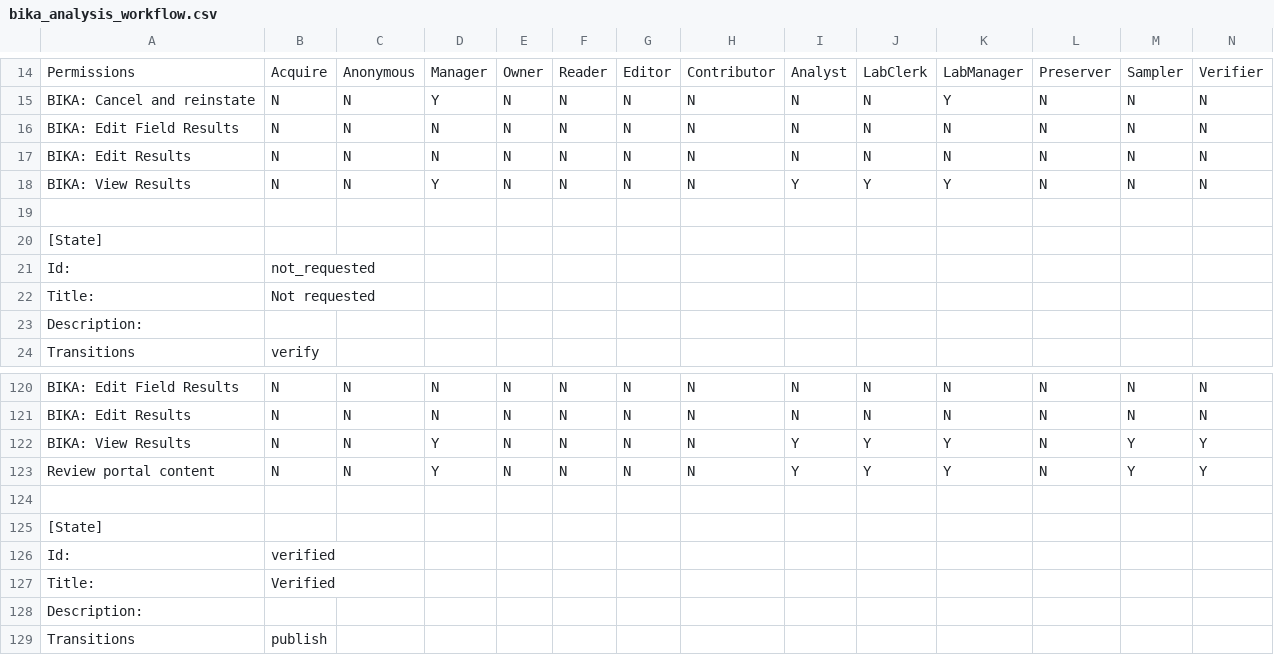
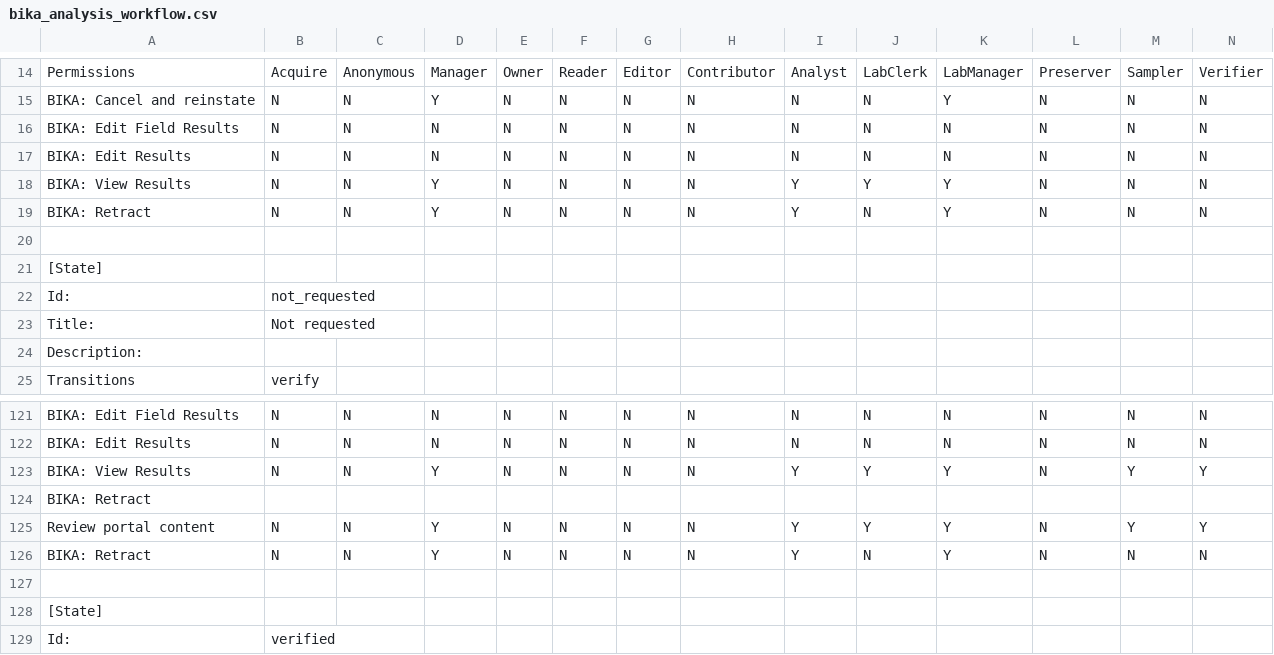
Before and after one commit to senaite/senaite.core, a CSV file: bika/lims/profiles/default/workflow_csv/bika_analysis_workflow.csv, drawn as a sheet; only a part is shown, gaps mark what is left out; the shorter side is filled out with more unchanged rows; rows hold the shown columns only; the diff names each change by its address in the sheet, - before the commit and + after, or states it on an @@ line.

Commit message:
Fix LIMS-1290 Analysts should be able to retract
This allows Analyst to retract analyses, without giving extra permissions.

```diff
--- a/bika/lims/profiles/default/workflow_csv/bika_analysis_workflow.csv
+++ b/bika/lims/profiles/default/workflow_csv/bika_analysis_workflow.csv
+row 19: BIKA: Retract | N | N | Y | N | N | N | N | Y | N | Y | N | N | N
+row 124: BIKA: Retract
+row 126: BIKA: Retract | N | N | Y | N | N | N | N | Y | N | Y | N | N | N
```
Also changed, not shown: bika/lims/profiles/default/workflow_csv/bika_duplicateanalysis_workflow.csv, bika/lims/profiles/default/workflow_csv/bika_referenceanalysis_workflow.csv, 1 other file.
